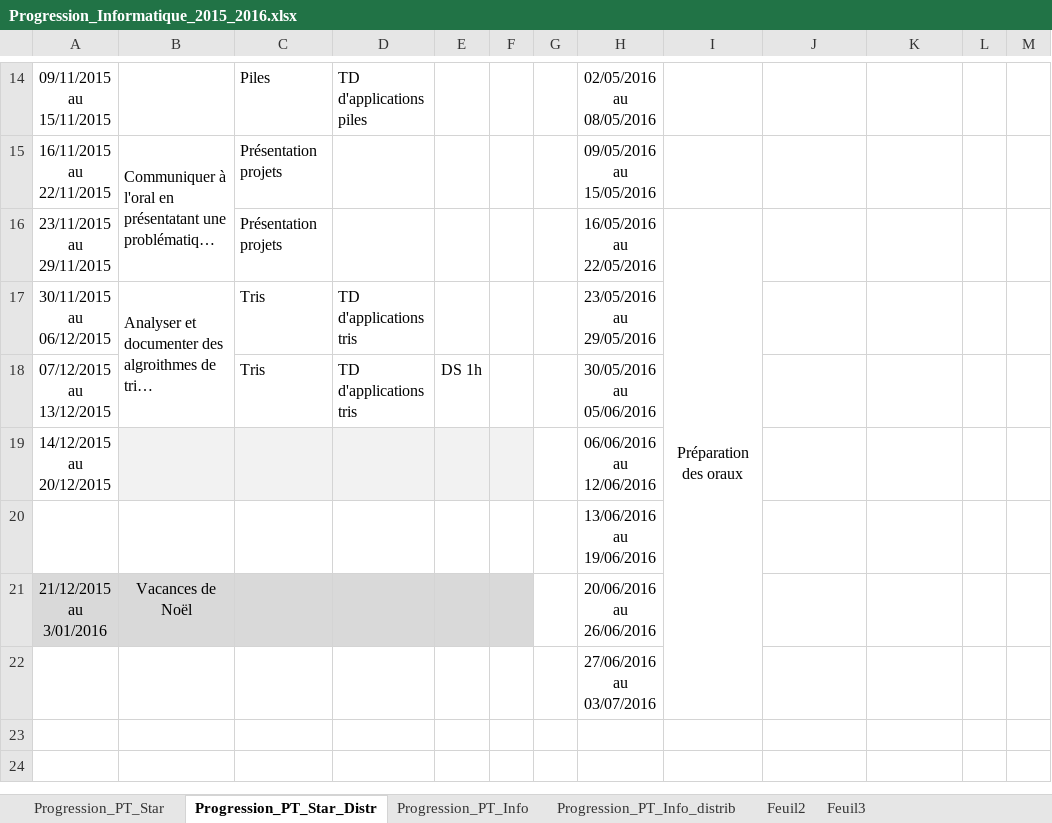
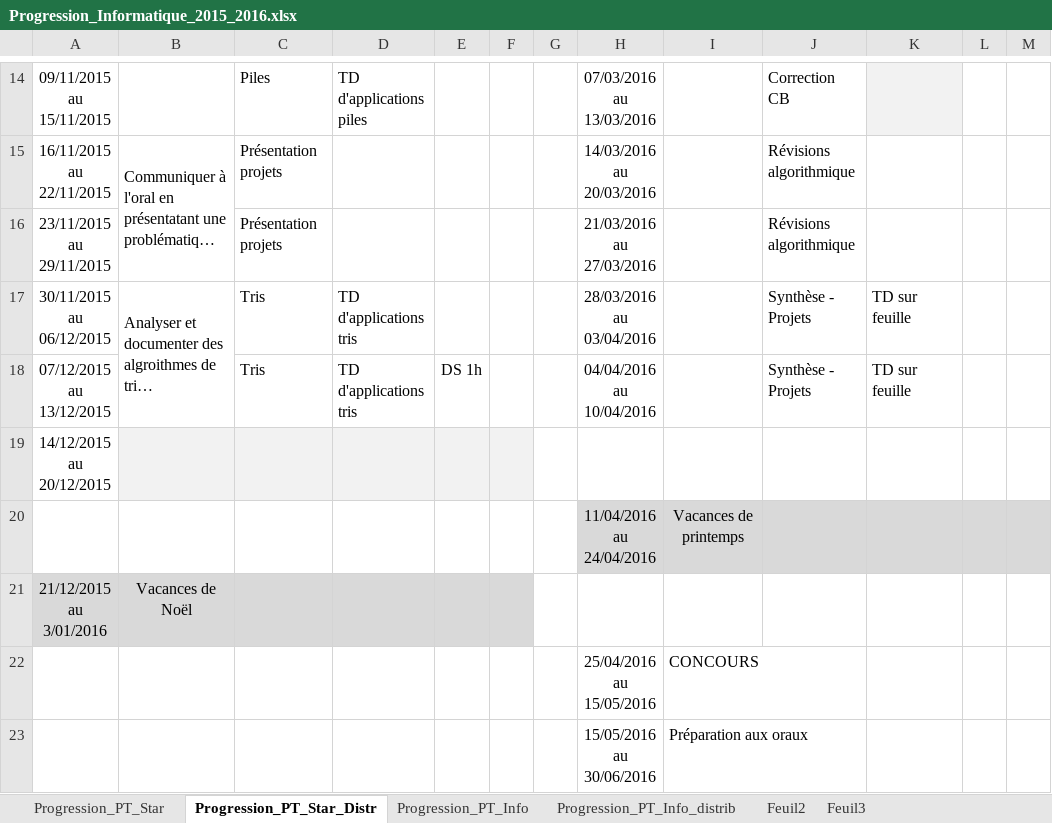
Before and after one commit to xpessoles/PT, an Excel workbook: 2015_2016_Informatique/Progression_Informatique_2015_2016.xlsx, sheet Progression_PT_Star_Distr, drawn as a sheet; only a part is shown, gaps mark what is left out; long unchanged cells end in …; values as stored, in another font and other column widths than the file's, no borders; removed rows and columns are numbered as before the commit, all else as after; ↵ is a line break in a cell; the diff covers the shown part only; the diff names each change by its address in the sheet, - before the commit and + after, or states it on an @@ line.

```diff
--- a/2015_2016_Informatique/Progression_Informatique_2015_2016.xlsx (sheet Progression_PT_Star_Distr)
+++ b/2015_2016_Informatique/Progression_Informatique_2015_2016.xlsx (sheet Progression_PT_Star_Distr)
-H14: 02/05/2016 ↵ au ↵ 08/05/2016
+H14: 07/03/2016 ↵ au ↵ 13/03/2016
-J14: (empty)
+J14: Correction CB
-K14 fill: none
+K14 fill: #F2F2F2
-H15: 09/05/2016 ↵ au ↵ 15/05/2016
+H15: 14/03/2016 ↵ au ↵ 20/03/2016
-J15:J16: (empty)
+J15:J16: Révisions algorithmique
-H16: 16/05/2016 ↵ au ↵ 22/05/2016
+H16: 21/03/2016 ↵ au ↵ 27/03/2016
-I16: Préparation des oraux
+I16: (empty)
-I16:I22 merged
-H17: 23/05/2016 ↵ au ↵ 29/05/2016
+H17: 28/03/2016 ↵ au ↵ 03/04/2016
-J17:J18: (empty)
+J17:J18: Synthèse - Projets
-K17:K18: (empty)
+K17:K18: TD sur feuille
-H18: 30/05/2016 ↵ au ↵ 05/06/2016
+H18: 04/04/2016 ↵ au ↵ 10/04/2016
-H19: 06/06/2016 ↵ au ↵ 12/06/2016
+H19: (empty)
-row 20:  |  |  |  |  |  |  | 13/06/2016 ↵ au ↵ 19/06/2016
+row 20:  |  |  |  |  |  |  | 11/04/2016 ↵ au ↵ 24/04/2016 | Vacances de printemps
-H21: 20/06/2016 ↵ au ↵ 26/06/2016
+H21: (empty)
-row 22:  |  |  |  |  |  |  | 27/06/2016 ↵ au ↵ 03/07/2016
+row 22:  |  |  |  |  |  |  | 25/04/2016 ↵ au ↵ 15/05/2016 | CONCOURS
+row 23:  |  |  |  |  |  |  | 15/05/2016 ↵ au ↵ 30/06/2016 | Préparation aux oraux
```
Also changed, not shown: 26 edited cells, cell formats and merged cells elsewhere in this sheet.
